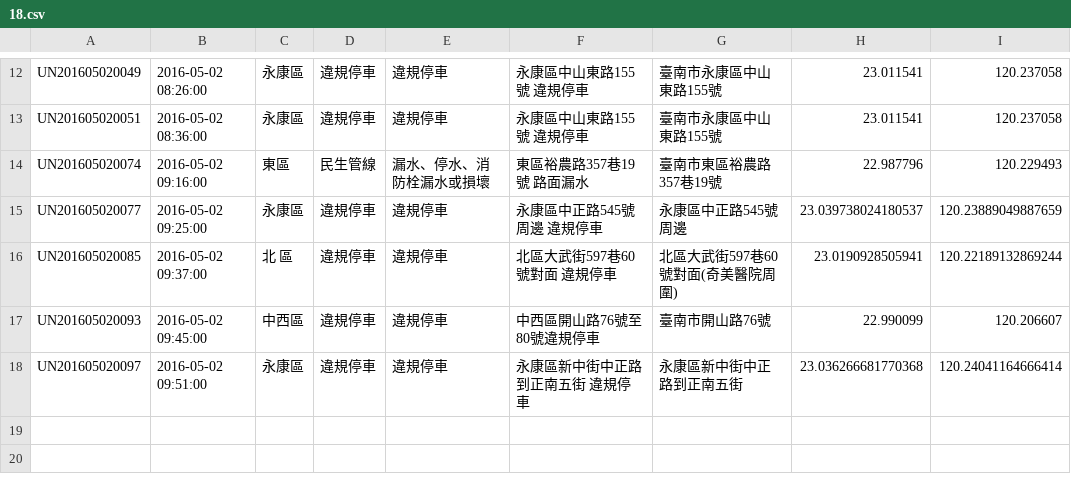
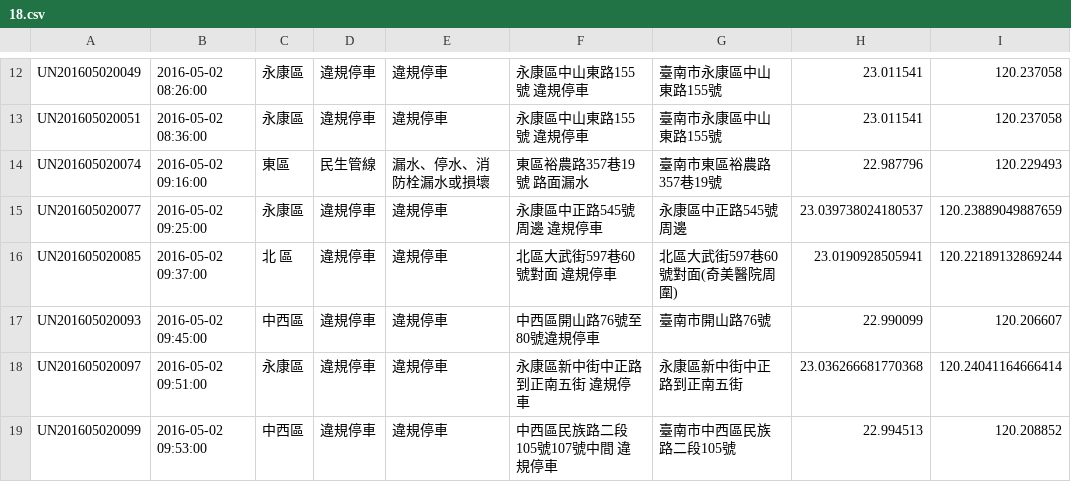
Before and after one commit to kiang/tainan_1999_map, a CSV file: data/2016/18.csv, drawn as a sheet; only a part is shown, gaps mark what is left out; the diff names each change by its address in the sheet, - before the commit and + after, or states it on an @@ line.

```diff
--- a/data/2016/18.csv
+++ b/data/2016/18.csv
+row 19: UN201605020099 | 2016-05-02 09:53:00 | 中西區 | 違規停車 | 違規停車 | 中西區民族路二段105號107號中間 違規停車 | 臺南市中西區民族路二段105號 | 22.994513 | 120.208852
```
Also changed, not shown: 1 other file.
